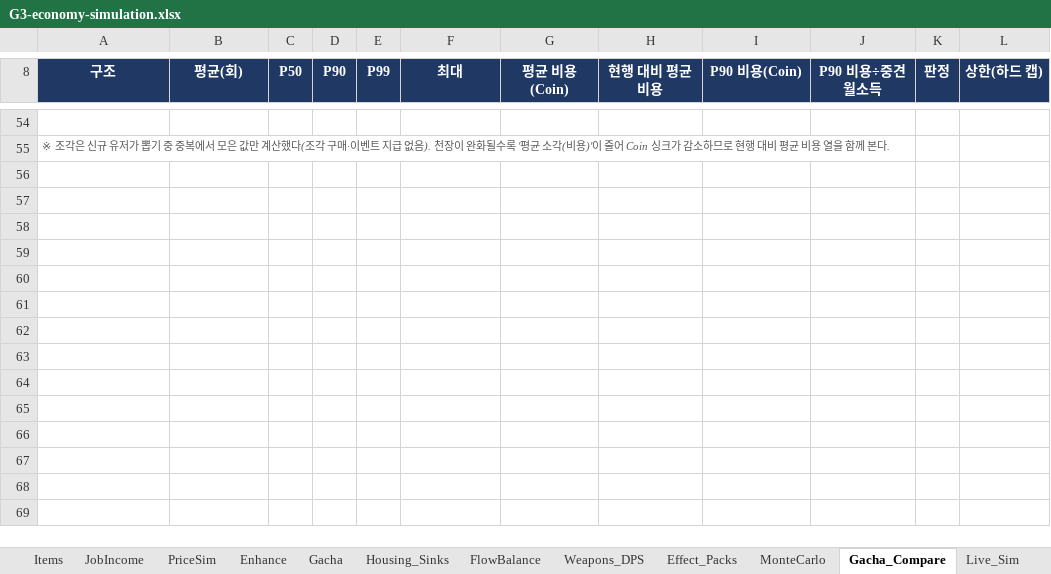
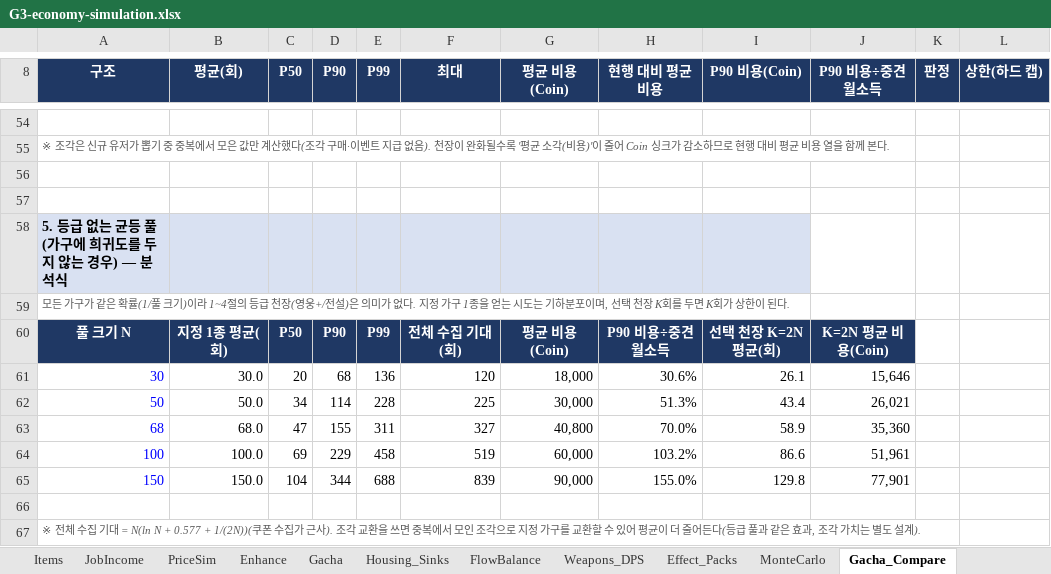
Before and after one commit to ikada1029/repo1, an Excel workbook: data/g3/G3-economy-simulation.xlsx, sheet Gacha_Compare, drawn as a sheet; only a part is shown, gaps mark what is left out; values as stored, in another font and other column widths than the file's, no borders; conditional formats not drawn; the diff names each change by its address in the sheet, - before the commit and + after, or states it on an @@ line.

```diff
--- a/data/g3/G3-economy-simulation.xlsx (sheet Gacha_Compare)
+++ b/data/g3/G3-economy-simulation.xlsx (sheet Gacha_Compare)
+row 56: (empty)
+row 57: (empty)
+row 58: 5. 등급 없는 균등 풀(가구에 희귀도를 두지 않는 경우) — 분석식
+row 59: 모든 가구가 같은 확률(1/풀 크기)이라 1~4절의 등급 천장(영웅+/전설)은 의미가 없다. 지정 가구 1종을 얻는 시도는 기하분포이며, 선택 천장 K회를 두면 K회가 상한이 된다.
+row 60: 풀 크기 N | 지정 1종 평균(회) | P50 | P90 | P99 | 전체 수집 기대(회) | 평균 비용(Coin) | P90 비용÷중견 월소득 | 선택 천장 K=2N 평균(회) | K=2N 평균 비용(Coin)
+row 61: 30 | 30.0 | 20 | 68 | 136 | 120 | 18,000 | 30.6% | 26.1 | 15,646
+row 62: 50 | 50.0 | 34 | 114 | 228 | 225 | 30,000 | 51.3% | 43.4 | 26,021
+row 63: 68 | 68.0 | 47 | 155 | 311 | 327 | 40,800 | 70.0% | 58.9 | 35,360
+row 64: 100 | 100.0 | 69 | 229 | 458 | 519 | 60,000 | 103.2% | 86.6 | 51,961
+row 65: 150 | 150.0 | 104 | 344 | 688 | 839 | 90,000 | 155.0% | 129.8 | 77,901
+row 66: (empty)
+row 67: ※ 전체 수집 기대 = N(ln N + 0.577 + 1/(2N))(쿠폰 수집가 근사). 조각 교환을 쓰면 중복에서 모인 조각으로 지정 가구를 교환할 수 있어 평균이 더 줄어든다(등급 풀과 같은 효과, 조각 가치는 별도 설계).
```
Also changed, not shown: sheet Live_Sim, sheet Legend, sheet Gacha, other sheet tabs, 3 other files.
